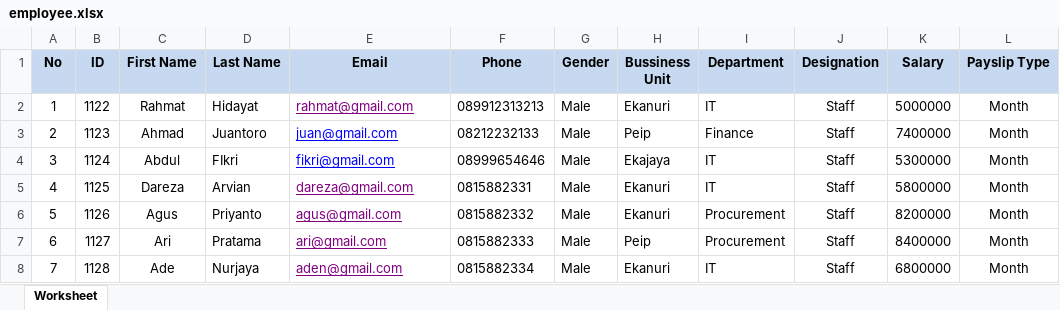
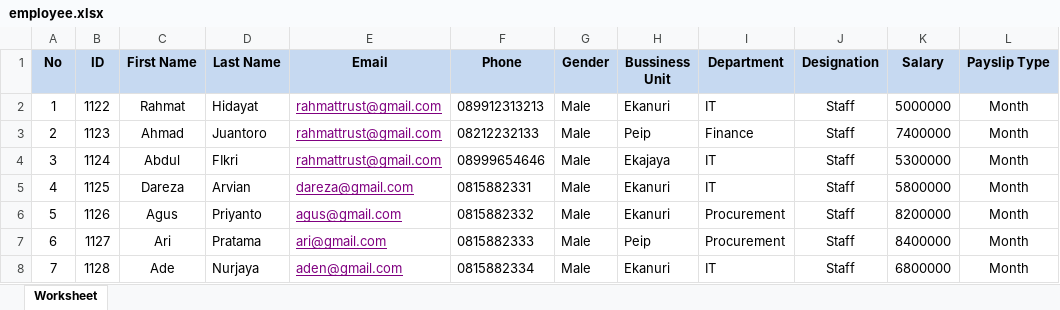
Before and after one commit to rahmatttrh/myenc, an Excel workbook: public/EmployeeData/employee.xlsx, sheet Worksheet, drawn as a sheet; only a part is shown; values as stored, in another font and other column widths than the file's, no borders; the diff names each change by its address in the sheet, - before the commit and + after, or states it on an @@ line.

```diff
--- a/public/EmployeeData/employee.xlsx (sheet Worksheet)
+++ b/public/EmployeeData/employee.xlsx (sheet Worksheet)
-E2 (Email): rahmat@gmail.com
+E2 (Email): rahmattrust@gmail.com
-E3 (Email): juan@gmail.com
+E3 (Email): rahmattrust@gmail.com
-E3:E4 text colour: #0000FF
+E3:E4 text colour: #800080
-E4 (Email): fikri@gmail.com
+E4 (Email): rahmattrust@gmail.com
```
Also changed, not shown: 57 other files.
